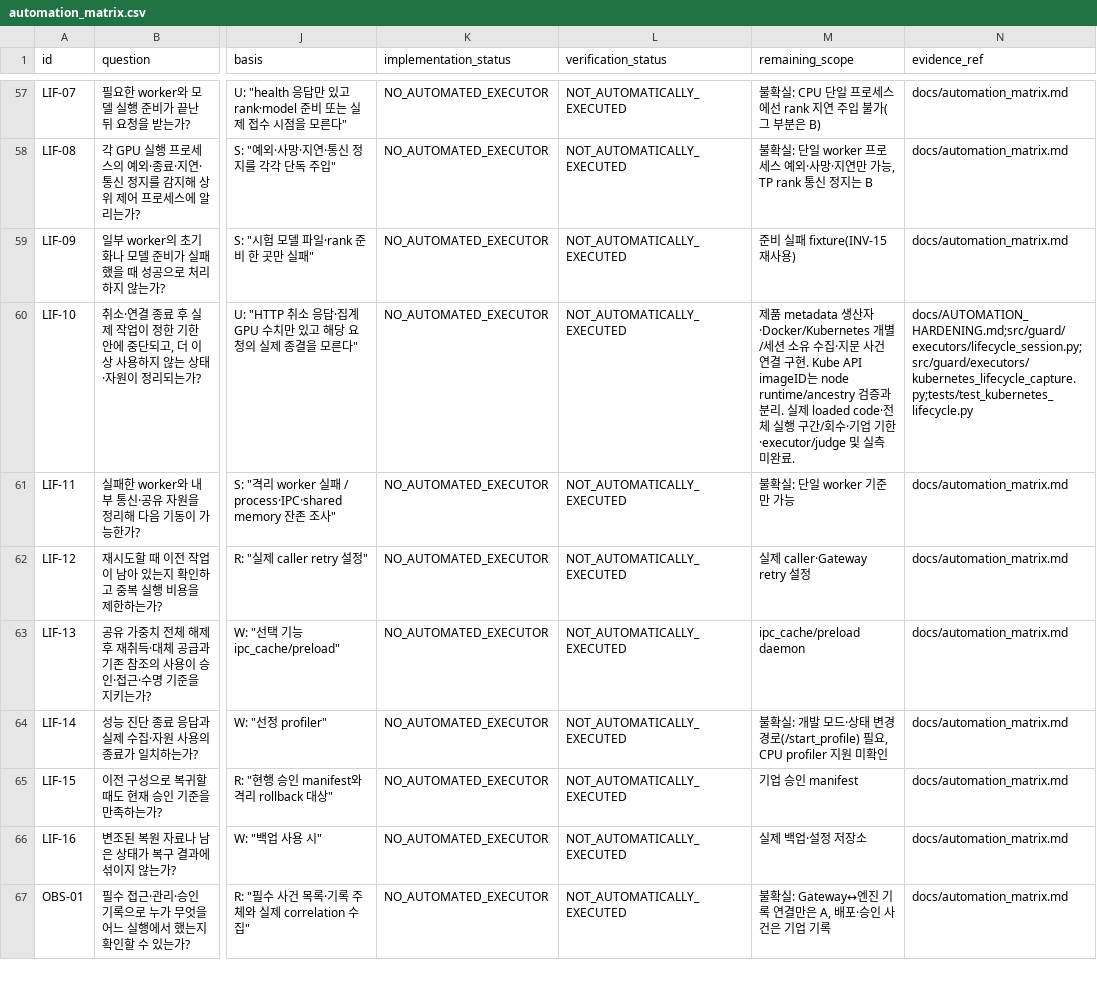
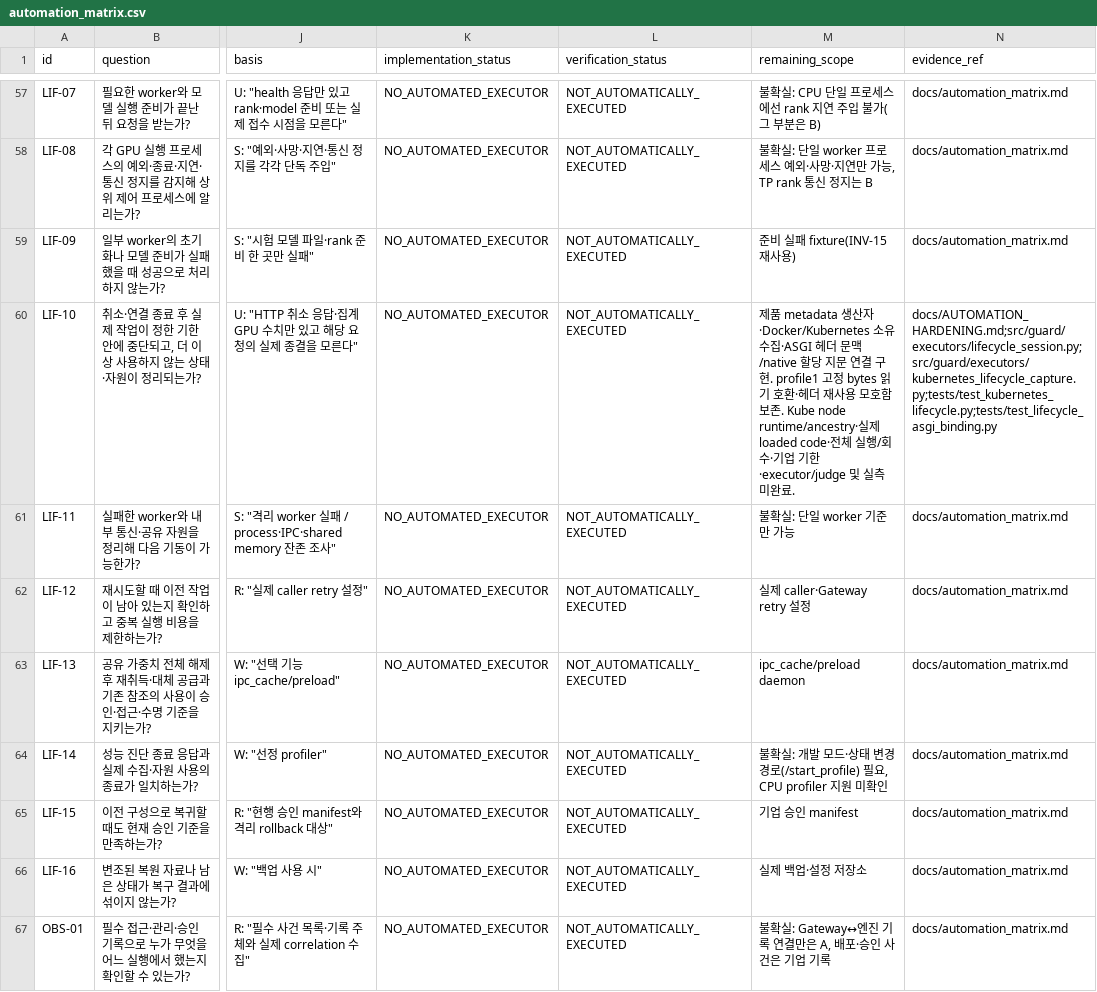
Before and after one commit to dohashelby/byul, a CSV file: update/docs/automation_matrix.csv, drawn as a sheet; only a part is shown, gaps mark what is left out; the diff names each change by its address in the sheet, - before the commit and + after, or states it on an @@ line.

Commit message:
feat(update): bind ASGI metadata to native request assignment

```diff
--- a/update/docs/automation_matrix.csv
+++ b/update/docs/automation_matrix.csv
-M60 (remaining_scope): …생산자·Docker/Kubernetes 개별/세션 소유 수집·지문 사건 연결 구현. Kube API imageID는 node runtime/ancestry 검증과 분리. 실제 loaded code·전체 실행 구간/회수·…
+M60 (remaining_scope): …생산자·Docker/Kubernetes 소유 수집·ASGI 헤더 문맥/native 할당 지문 연결 구현. profile1 고정 bytes 읽기 호환·헤더 재사용 모호함 보존. Kube node runtime/ancestry·실제 loaded code·전체 실행/회수·…
-N60 (evidence_ref): docs/AUTOMATION_HARDENING.md;src/guard/executors/lifecycle_session.py;src/guard/executors/kubernetes_lifecycle_capture.py;tests/test_kubernetes_lifecycle.py
+N60 (evidence_ref): docs/AUTOMATION_HARDENING.md;src/guard/executors/lifecycle_session.py;src/guard/executors/kubernetes_lifecycle_capture.py;tests/test_kubernetes_lifecycle.py;tests/test_lifecycle_asgi_binding.py
```
Also changed, not shown: update/docs/checklist_validation_status.csv, 12 other files.
